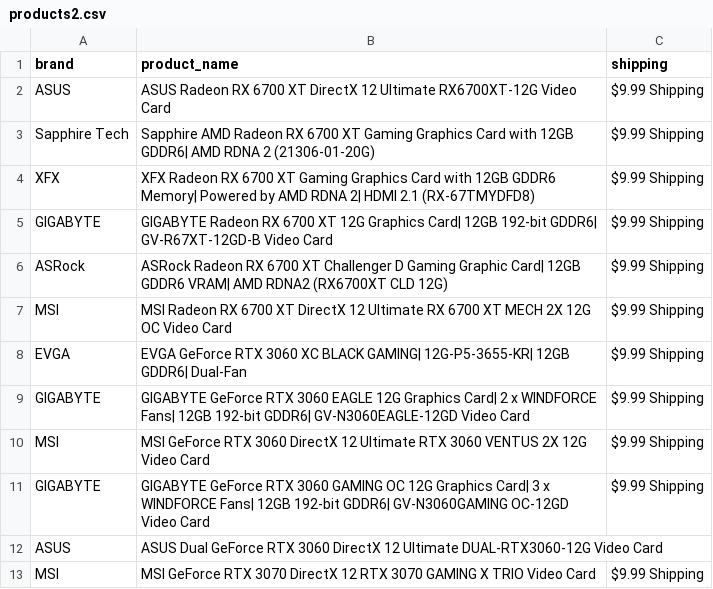
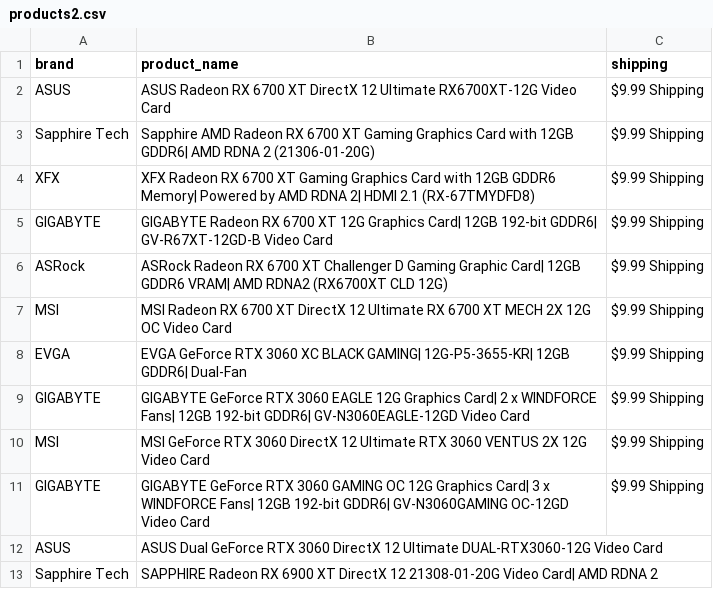
Before and after one commit to edwsqa/Crawler, a CSV file: files/products2.csv, drawn as a sheet; removed rows and columns are numbered as before the commit, all else as after; the diff names each change by its address in the sheet, - before the commit and + after, or states it on an @@ line.

Commit message:
Automatic commit and push

```diff
--- a/files/products2.csv
+++ b/files/products2.csv
-row 13: MSI | MSI GeForce RTX 3070 DirectX 12 RTX 3070 GAMING X TRIO Video Card | $9.99 Shipping
+row 13: Sapphire Tech | SAPPHIRE Radeon RX 6900 XT DirectX 12 21308-01-20G Video Card| AMD RDNA 2
```
